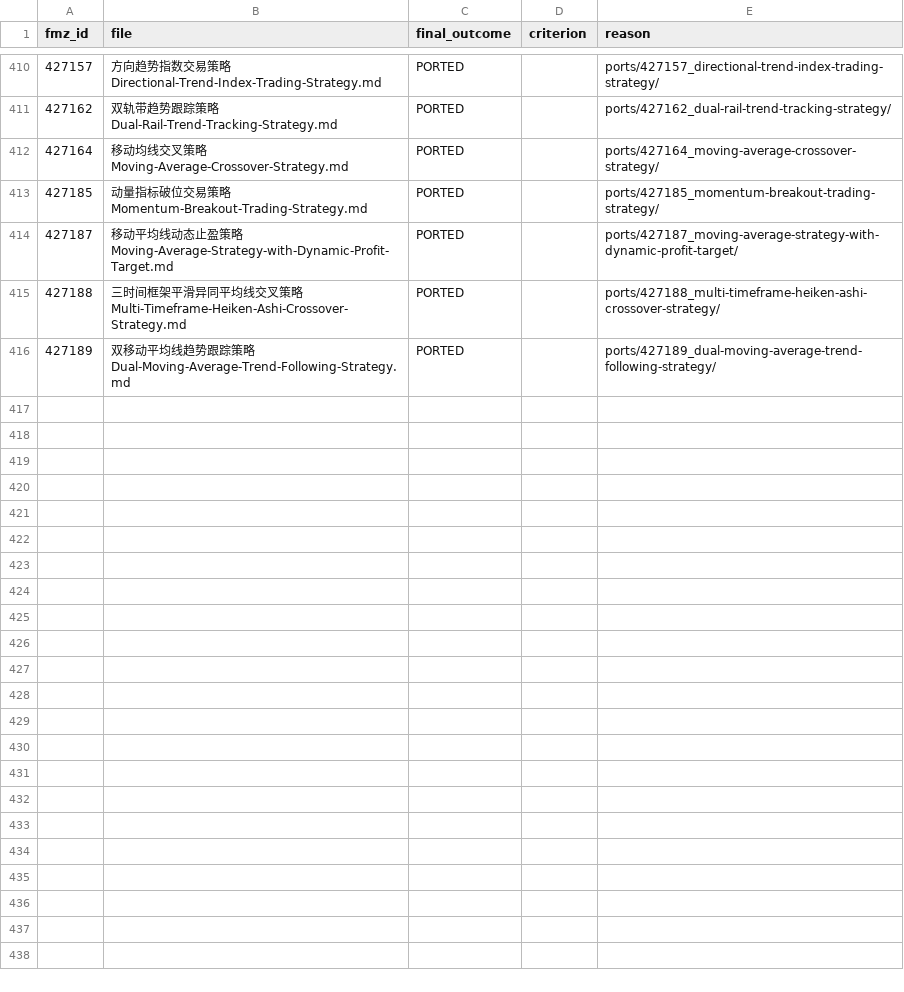
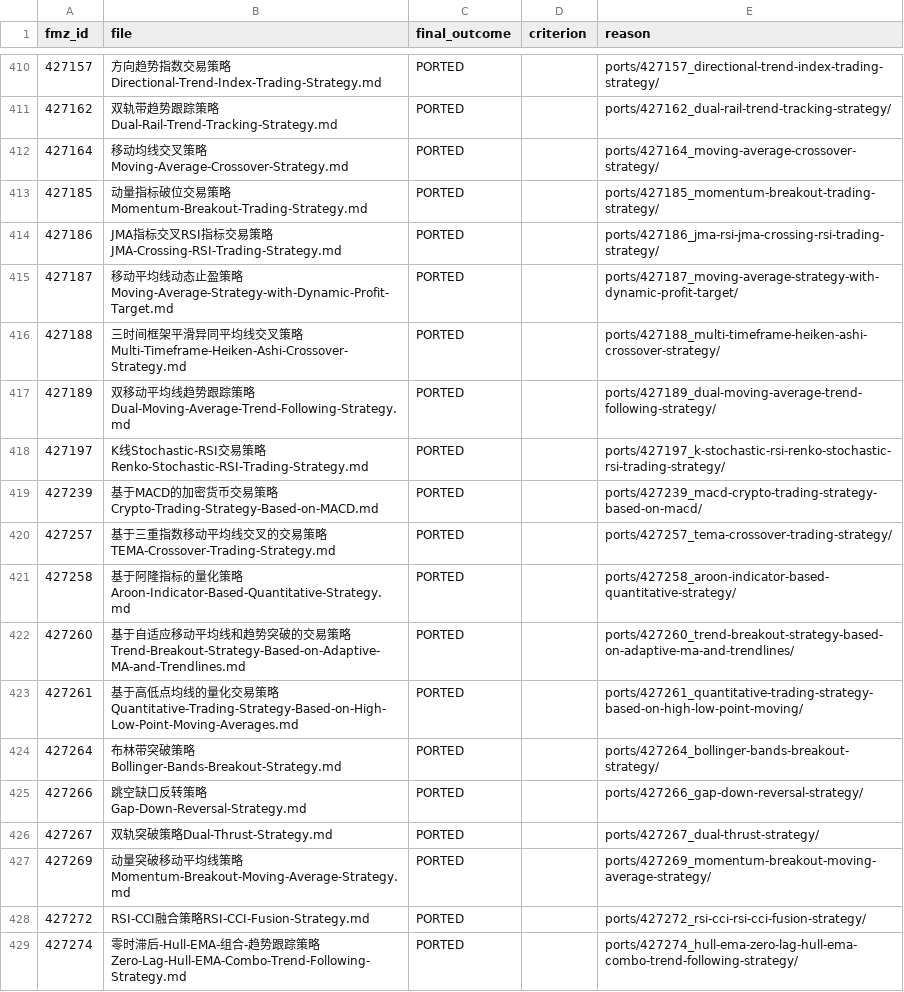
Before and after one commit to r35t1tut0r0rb15-gif/fmz-strategies, a CSV file: review_decisions.csv, drawn as a sheet; only a part is shown, gaps mark what is left out.

```diff
--- a/review_decisions.csv
+++ b/review_decisions.csv
@@ -413,2 +413,3 @@ fmz_id,file,final_outcome,criterion,reason
 427185,动量指标破位交易策略Momentum-Breakout-Trading-Strategy.md,PORTED,,ports/427185_momentum-breakout-trading-strategy/
+427186,JMA指标交叉RSI指标交易策略JMA-Crossing-RSI-Trading-Strategy.md,PORTED,,ports/427186_jma-rsi-jma-crossing-rsi-trading-strategy/
 427187,移动平均线动态止盈策略Moving-Average-Strategy-with-Dynamic-Profit-Target.md,PORTED,,ports/427187_moving-average-strategy-with-dynamic-profit-target/
@@ -416 +417,13 @@ fmz_id,file,final_outcome,criterion,reason
 427189,双移动平均线趋势跟踪策略Dual-Moving-Average-Trend-Following-Strategy.md,PORTED,,ports/427189_dual-moving-average-trend-following-strategy/
+427197,K线Stochastic-RSI交易策略Renko-Stochastic-RSI-Trading-Strategy.md,PORTED,,ports/427197_k-stochastic-rsi-renko-stochastic-rsi-trading-strategy/
+427239,基于MACD的加密货币交易策略Crypto-Trading-Strategy-Based-on-MACD.md,PORTED,,ports/427239_macd-crypto-trading-strategy-based-on-macd/
+427257,基于三重指数移动平均线交叉的交易策略TEMA-Crossover-Trading-Strategy.md,PORTED,,ports/427257_tema-crossover-trading-strategy/
+427258,基于阿隆指标的量化策略Aroon-Indicator-Based-Quantitative-Strategy.md,PORTED,,ports/427258_aroon-indicator-based-quantitative-strategy/
+427260,基于自适应移动平均线和趋势突破的交易策略Trend-Breakout-Strategy-Based-on-Adaptive-MA-and-Trendlines.md,PORTED,,ports/427260_trend-breakout-strategy-based-on-adaptive-ma-and-trendlines/
+427261,基于高低点均线的量化交易策略Quantitative-Trading-Strategy-Based-on-High-Low-Point-Moving-Averages.md,PORTED,,ports/427261_quantitative-trading-strategy-based-on-high-low-point-moving/
+427264,布林带突破策略Bollinger-Bands-Breakout-Strategy.md,PORTED,,ports/427264_bollinger-bands-breakout-strategy/
+427266,跳空缺口反转策略Gap-Down-Reversal-Strategy.md,PORTED,,ports/427266_gap-down-reversal-strategy/
+427267,双轨突破策略Dual-Thrust-Strategy.md,PORTED,,ports/427267_dual-thrust-strategy/
+427269,动量突破移动平均线策略Momentum-Breakout-Moving-Average-Strategy.md,PORTED,,ports/427269_momentum-breakout-moving-average-strategy/
+427272,RSI-CCI融合策略RSI-CCI-Fusion-Strategy.md,PORTED,,ports/427272_rsi-cci-rsi-cci-fusion-strategy/
+427274,零时滞后-Hull-EMA-组合-趋势跟踪策略Zero-Lag-Hull-EMA-Combo-Trend-Following-Strategy.md,PORTED,,ports/427274_hull-ema-zero-lag-hull-ema-combo-trend-following-strategy/
```
Also changed, not shown: 55 other files.
